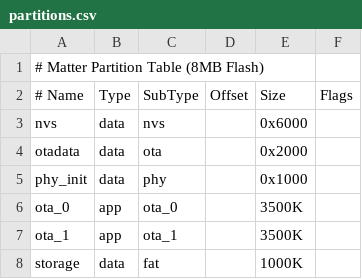
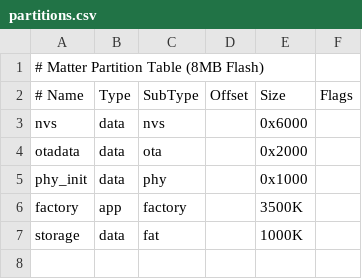
Before and after one commit to BertP/mieleMatterBridge, a CSV file: partitions.csv, drawn as a sheet.

Commit message:
\v2.3.0 'Transparent Zen' - Stable Identity and Pairing. Buggy aber funktioniert. Fixed attribute overrides, partition table and serial flashing logic."

```diff
--- a/partitions.csv
+++ b/partitions.csv
@@ -5,4 +5,3 @@ otadata,  data, ota,     ,        0x2000,
 phy_init, data, phy,     ,        0x1000,
-ota_0,    app,  ota_0,   ,        3500K,
-ota_1,    app,  ota_1,   ,        3500K,
+factory,  app,  factory, ,        3500K,
 storage,  data, fat,     ,        1000K,
```
Also changed, not shown: 30 other files.
